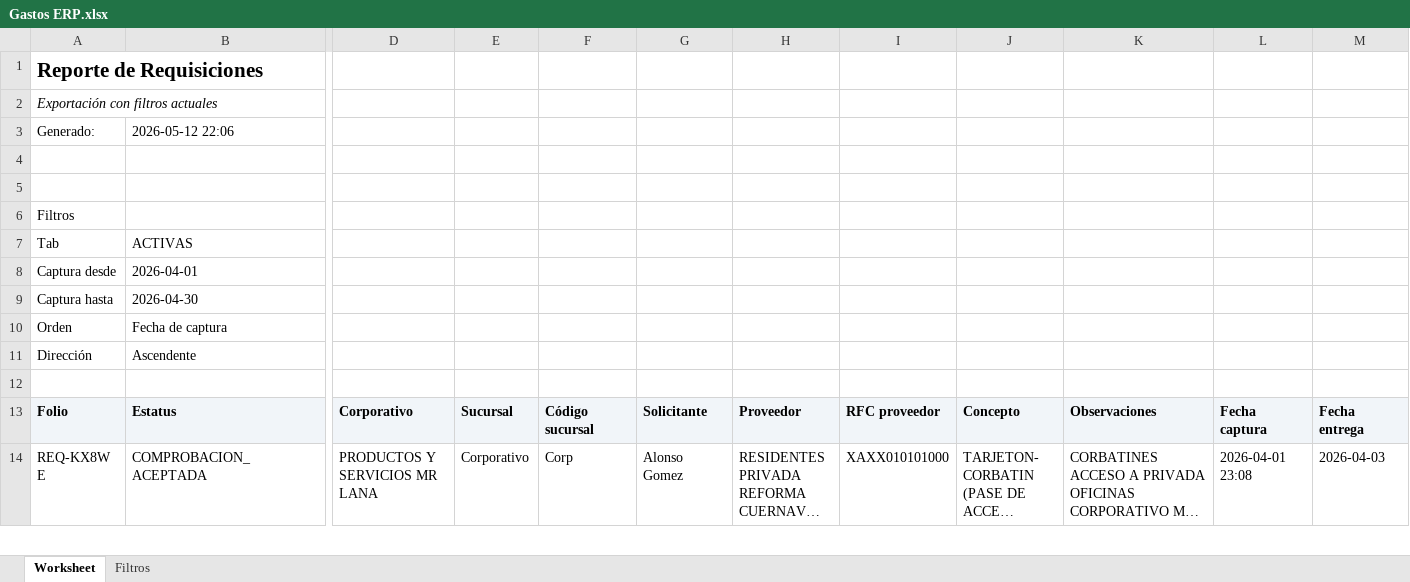
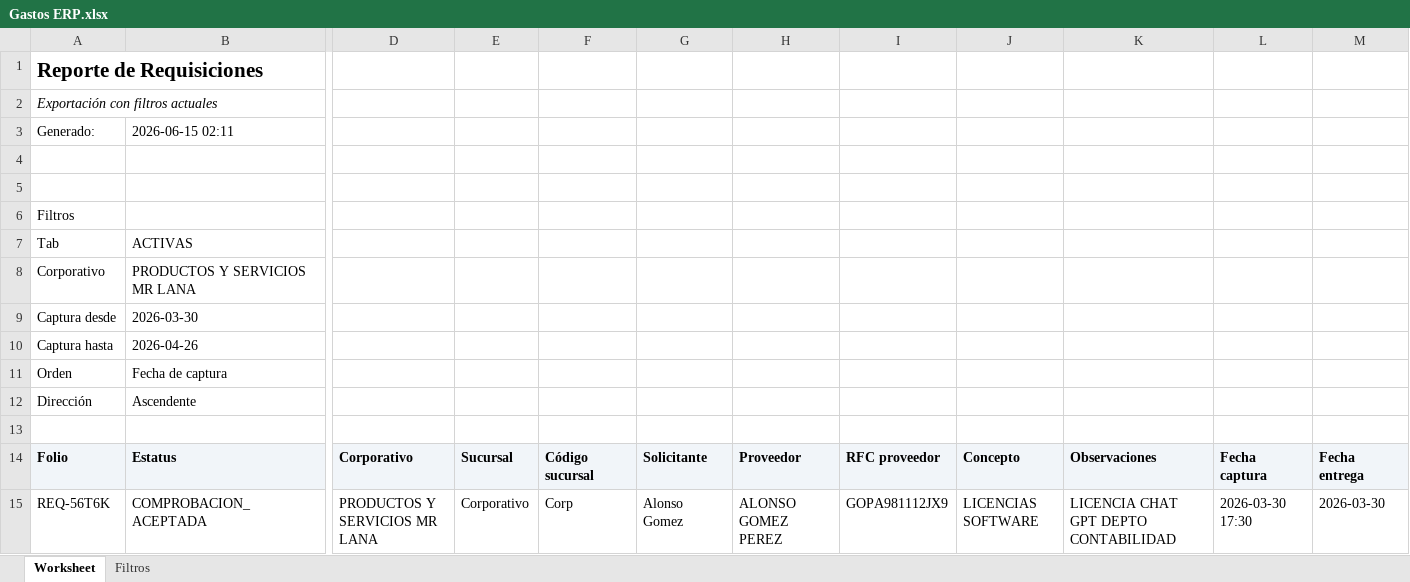
Before and after one commit to JesusA2004/Reportes, an Excel workbook: documentosEjemplo/Gastos ERP.xlsx, sheet Worksheet, drawn as a sheet; only a part is shown, gaps mark what is left out; the shorter side is filled out with more unchanged rows; long unchanged cells end in …; values as stored, in another font and other column widths than the file's, no borders; addresses are those after the commit; rows hold the shown columns only; the diff covers the shown part only; the diff names each change by its address in the sheet, - before the commit and + after, or states it on an @@ line.

```diff
--- a/documentosEjemplo/Gastos ERP.xlsx (sheet Worksheet)
+++ b/documentosEjemplo/Gastos ERP.xlsx (sheet Worksheet)
-B3: 2026-05-12 22:06
+B3: 2026-06-15 02:11
+row 8: Corporativo | PRODUCTOS Y SERVICIOS MR LANA
-B9: 2026-04-01
+B9: 2026-03-30
-B10: 2026-04-30
+B10: 2026-04-26
+row 15: REQ-56T6K | COMPROBACION_ACEPTADA | PRODUCTOS Y SERVICIOS MR LANA | Corporativo | Corp | Alonso Gomez | ALONSO GOMEZ PEREZ | GOPA981112JX9 | LICENCIAS SOFTWARE | LICENCIA CHAT GPT DEPTO CONTABILIDAD | 2026-03-30 17:30 | 2026-03-30
```
Also changed, not shown: 12 added rows, 24 removed rows and 15 edited cells elsewhere in this sheet, sheet Filtros, documentosEjemplo/Gastos.xlsx, documentosEjemplo/Ministraciones por periodo.xlsx, 27 other files.
